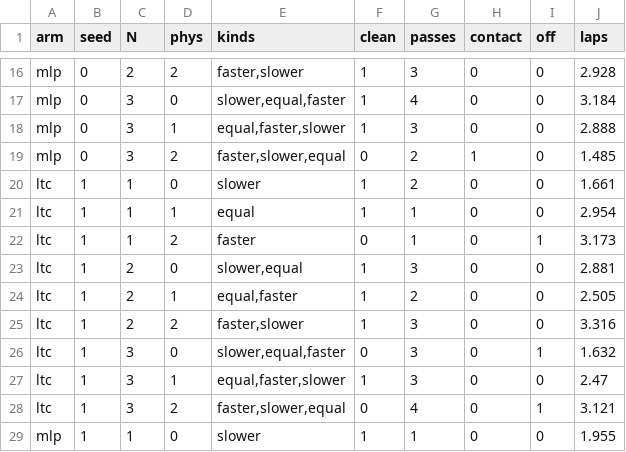
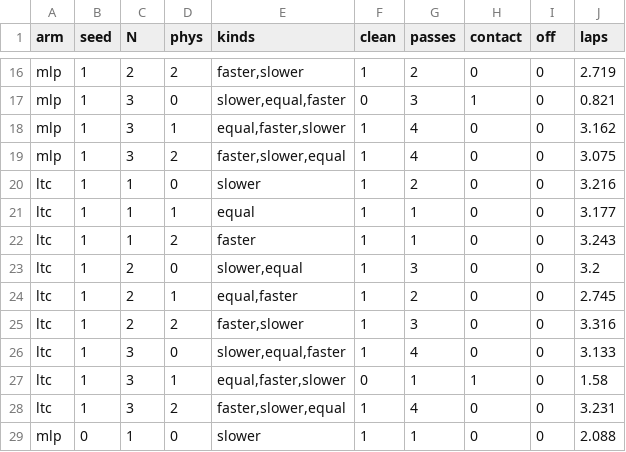
Before and after one commit to agpoks/mpcc-online-tuning, a CSV file: results/race_multicar/multi_eval.csv, drawn as a sheet; only a part is shown, gaps mark what is left out; the diff covers the shown part only; the diff names each change by its address in the sheet, - before the commit and + after, or states it on an @@ line.

```diff
--- a/results/race_multicar/multi_eval.csv
+++ b/results/race_multicar/multi_eval.csv
-B16:B19 (seed): 0
+B16:B19 (seed): 1
-G16 (passes): 3
+G16 (passes): 2
-J16 (laps): 2.928
+J16 (laps): 2.719
-F17 (clean): 1
+F17 (clean): 0
-G17 (passes): 4
+G17 (passes): 3
-H17 (contact): 0
+H17 (contact): 1
-J17 (laps): 3.184
+J17 (laps): 0.821
-G18 (passes): 3
+G18 (passes): 4
-J18 (laps): 2.888
+J18 (laps): 3.162
-F19 (clean): 0
+F19 (clean): 1
-G19 (passes): 2
+G19 (passes): 4
-H19 (contact): 1
+H19 (contact): 0
-J19 (laps): 1.485
+J19 (laps): 3.075
-J20 (laps): 1.661
+J20 (laps): 3.216
-J21 (laps): 2.954
+J21 (laps): 3.177
-F22 (clean): 0
+F22 (clean): 1
-I22 (off): 1
+I22 (off): 0
-J22 (laps): 3.173
+J22 (laps): 3.243
-J23 (laps): 2.881
+J23 (laps): 3.2
-J24 (laps): 2.505
+J24 (laps): 2.745
-F26 (clean): 0
+F26 (clean): 1
-G26 (passes): 3
+G26 (passes): 4
-I26 (off): 1
+I26 (off): 0
-J26 (laps): 1.632
+J26 (laps): 3.133
-F27 (clean): 1
+F27 (clean): 0
-G27 (passes): 3
+G27 (passes): 1
-H27 (contact): 0
+H27 (contact): 1
-J27 (laps): 2.47
+J27 (laps): 1.58
-F28 (clean): 0
+F28 (clean): 1
-I28 (off): 1
+I28 (off): 0
-J28 (laps): 3.121
+J28 (laps): 3.231
-B29 (seed): 1
+B29 (seed): 0
-J29 (laps): 1.955
+J29 (laps): 2.088
```
Also changed, not shown: 57 edited cells elsewhere in this file, results/race_multicar/multi_eval_summary.csv, 20 other files.
